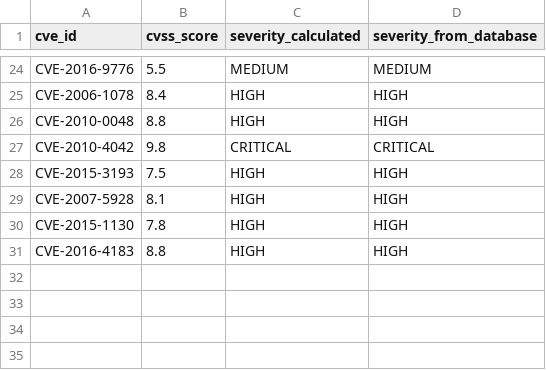
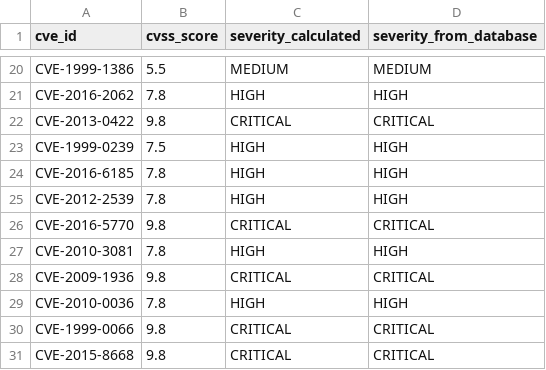
Before and after one commit to SjdnDzikran/agentic-graph-rag, a CSV file: src/evaluation_results_baseline_only.csv, drawn as a sheet; only a part is shown, gaps mark what is left out; removed rows and columns are numbered as before the commit, all else as after; the diff covers the shown part only; the diff names each change by its address in the sheet, - before the commit and + after, or states it on an @@ line.

```diff
--- a/src/evaluation_results_baseline_only.csv
+++ b/src/evaluation_results_baseline_only.csv
-A20 (cve_id): CVE-2016-9776
+A20 (cve_id): CVE-1999-1386
-A21 (cve_id): CVE-2006-1078
+A21 (cve_id): CVE-2016-2062
-B21 (cvss_score): 8.4
+B21 (cvss_score): 7.8
-row 26: CVE-2010-0048 | 8.8 | HIGH | HIGH
-A22 (cve_id): CVE-2010-4042
+A22 (cve_id): CVE-2013-0422
-A23 (cve_id): CVE-2015-3193
+A23 (cve_id): CVE-1999-0239
+row 24: CVE-2016-6185 | 7.8 | HIGH | HIGH
-A25 (cve_id): CVE-2007-5928
+A25 (cve_id): CVE-2012-2539
-B25 (cvss_score): 8.1
+B25 (cvss_score): 7.8
+row 26: CVE-2016-5770 | 9.8 | CRITICAL | CRITICAL
-A27 (cve_id): CVE-2015-1130
+A27 (cve_id): CVE-2010-3081
+row 28: CVE-2009-1936 | 9.8 | CRITICAL | CRITICAL
-A29 (cve_id): CVE-2016-4183
+A29 (cve_id): CVE-2010-0036
-B29 (cvss_score): 8.8
+B29 (cvss_score): 7.8
+row 30: CVE-1999-0066 | 9.8 | CRITICAL | CRITICAL
+row 31: CVE-2015-8668 | 9.8 | CRITICAL | CRITICAL
```
Also changed, not shown: 6 added rows, 10 removed rows and 17 edited cells elsewhere in this file, 4 other files.
